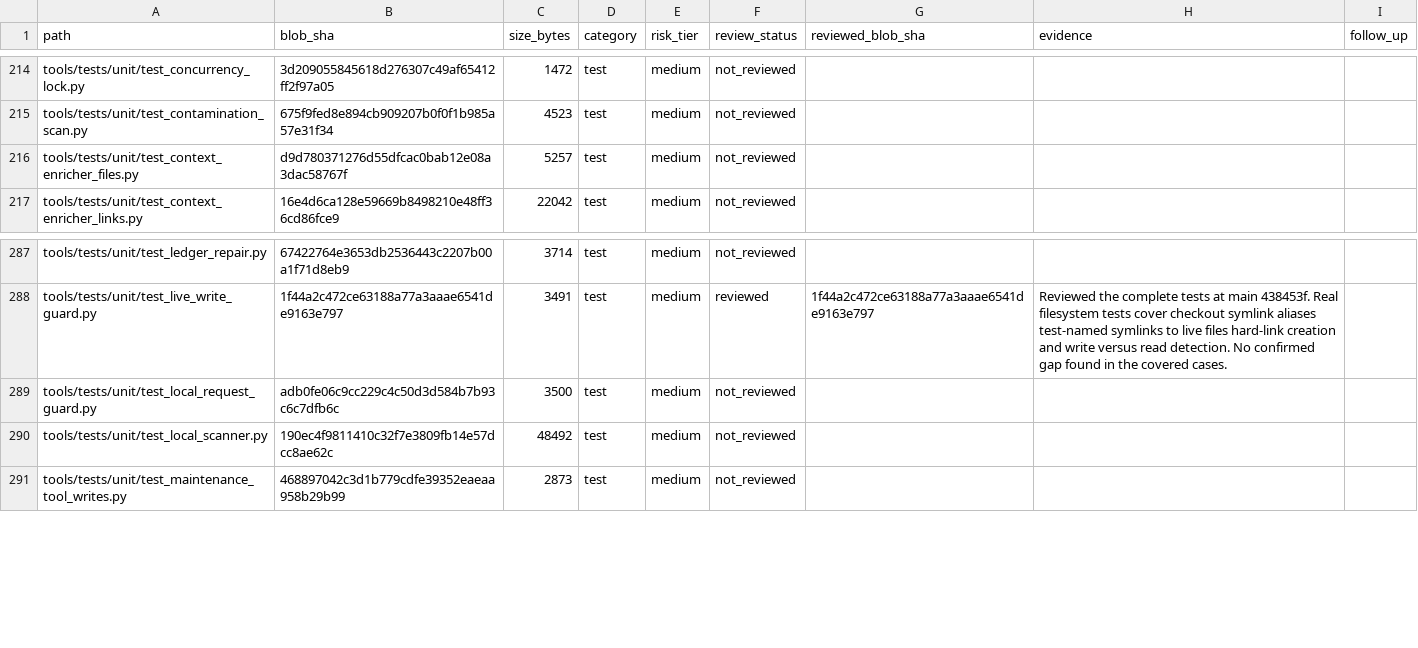
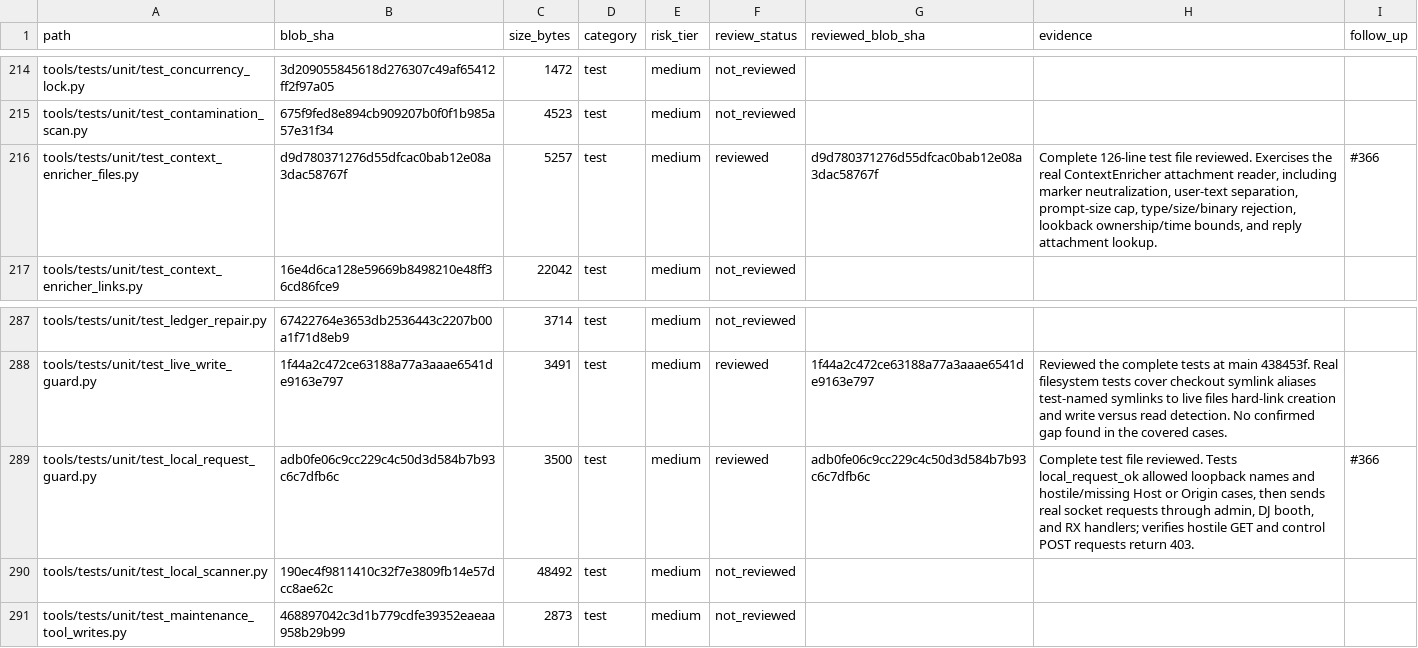
Before and after one commit to Ekco-S64QTN6/Kaiacord, a CSV file: docs/audits/repository-review-ledger.csv, drawn as a sheet; only a part is shown, gaps mark what is left out.

Commit message:
audit: record dashboard and attachment test reviews

```diff
--- a/docs/audits/repository-review-ledger.csv
+++ b/docs/audits/repository-review-ledger.csv
@@ -215,3 +215,3 @@ tools/tests/unit/test_concurrency_lock.py,3d209055845618d276307c49af65412ff2f97a
 tools/tests/unit/test_contamination_scan.py,675f9fed8e894cb909207b0f0f1b985a57e31f34,4523,test,medium,not_reviewed,,,
-tools/tests/unit/test_context_enricher_files.py,d9d780371276d55dfcac0bab12e08a3dac58767f,5257,test,medium,not_reviewed,,,
+tools/tests/unit/test_context_enricher_files.py,d9d780371276d55dfcac0bab12e08a3dac58767f,5257,test,medium,reviewed,d9d780371276d55dfcac0bab12e08a3dac58767f,"Complete 126-line test file reviewed. Exercises the real ContextEnricher attachment reader, including marker neutralization, user-text separation, prompt-size cap, type/size/binary rejection, lookback ownership/time bounds, and reply attachment lookup.",#366
 tools/tests/unit/test_context_enricher_links.py,16e4d6ca128e59669b8498210e48ff36cd86fce9,22042,test,medium,not_reviewed,,,
@@ -288,3 +288,3 @@ tools/tests/unit/test_ledger_repair.py,67422764e3653db2536443c2207b00a1f71d8eb9,
 tools/tests/unit/test_live_write_guard.py,1f44a2c472ce63188a77a3aaae6541de9163e797,3491,test,medium,reviewed,1f44a2c472ce63188a77a3aaae6541de9163e797,Reviewed the complete tests at main 438453f. Real filesystem tests cover checkout symlink aliases test-named symlinks to live files hard-link creation and write versus read detection. No confirmed gap found in the covered cases.,
-tools/tests/unit/test_local_request_guard.py,adb0fe06c9cc229c4c50d3d584b7b93c6c7dfb6c,3500,test,medium,not_reviewed,,,
+tools/tests/unit/test_local_request_guard.py,adb0fe06c9cc229c4c50d3d584b7b93c6c7dfb6c,3500,test,medium,reviewed,adb0fe06c9cc229c4c50d3d584b7b93c6c7dfb6c,"Complete test file reviewed. Tests local_request_ok allowed loopback names and hostile/missing Host or Origin cases, then sends real socket requests through admin, DJ booth, and RX handlers; verifies hostile GET and control POST requests return 403.",#366
 tools/tests/unit/test_local_scanner.py,190ec4f9811410c32f7e3809fb14e57dcc8ae62c,48492,test,medium,not_reviewed,,,
```
